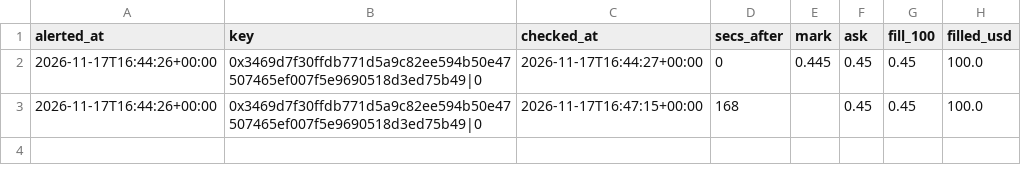
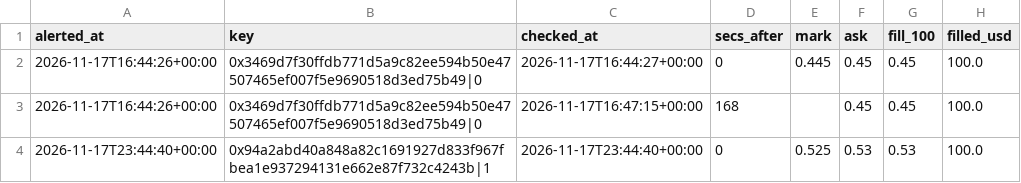
Before and after one commit to hunterscottsmith2-ctrl/polytail, a CSV file: fills.csv, drawn as a sheet.

```diff
--- a/fills.csv
+++ b/fills.csv
@@ -3 +3,2 @@ alerted_at,key,checked_at,secs_after,mark,ask,fill_100,filled_usd
 2026-11-17T16:44:26+00:00,0x3469d7f30ffdb771d5a9c82ee594b50e47507465ef007f5e9690518d3ed75b49|0,2026-11-17T16:47:15+00:00,168,,0.45,0.45,100.0
+2026-11-17T23:44:40+00:00,0x94a2abd40a848a82c1691927d833f967fbea1e937294131e662e87f732c4243b|1,2026-11-17T23:44:40+00:00,0,0.525,0.53,0.53,100.0
```
Also changed, not shown: fills_sports.csv, signals_log.csv, 4 other files.
